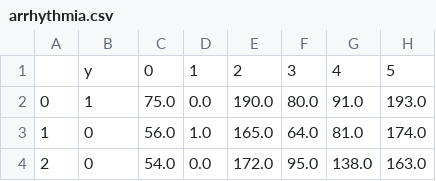
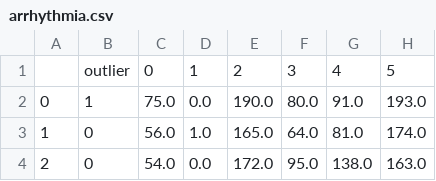
Before and after one commit to akarazeev/Bachelor, a CSV file: code/uploads/arrhythmia.csv, drawn as a sheet; only a part is shown; the diff names each change by its address in the sheet, - before the commit and + after, or states it on an @@ line.

```diff
--- a/code/uploads/arrhythmia.csv
+++ b/code/uploads/arrhythmia.csv
-B1: y
+B1: outlier
```
Also changed, not shown: code/uploads/HeartDisease_withoutdupl_02_v09.csv, code/uploads/Parkinson_withoutdupl_20.csv, 14 other files.
